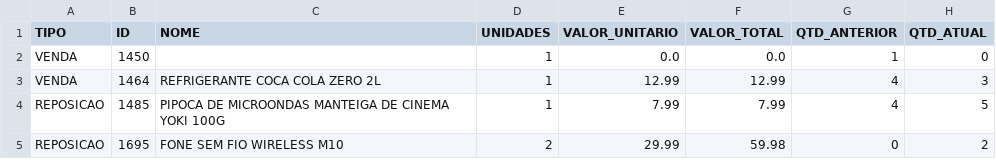
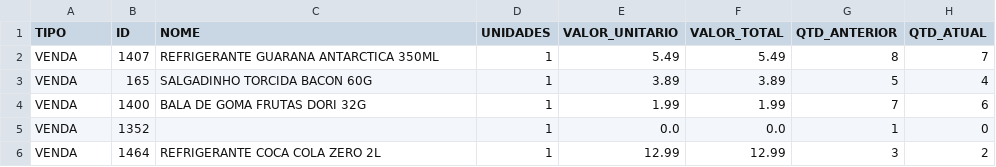
Before and after one commit to HugoSMonteiro/PesquisaMercado, a CSV file: movimentacoes.csv, drawn as a sheet.

```diff
--- a/movimentacoes.csv
+++ b/movimentacoes.csv
@@ -1,5 +1,6 @@
 TIPO;ID;NOME;UNIDADES;VALOR_UNITARIO;VALOR_TOTAL;QTD_ANTERIOR;QTD_ATUAL
-VENDA;1450;;1;0.0;0.0;1;0
-VENDA;1464;REFRIGERANTE COCA COLA ZERO  2L;1;12.99;12.99;4;3
-REPOSICAO;1485;PIPOCA DE MICROONDAS MANTEIGA DE CINEMA YOKI 100G;1;7.99;7.99;4;5
-REPOSICAO;1695;FONE SEM FIO WIRELESS M10;2;29.99;59.98;0;2
+VENDA;1407;REFRIGERANTE GUARANA ANTARCTICA 350ML;1;5.49;5.49;8;7
+VENDA;165;SALGADINHO TORCIDA BACON 60G;1;3.89;3.89;5;4
+VENDA;1400;BALA DE GOMA FRUTAS DORI 32G;1;1.99;1.99;7;6
+VENDA;1352;;1;0.0;0.0;1;0
+VENDA;1464;REFRIGERANTE COCA COLA ZERO  2L;1;12.99;12.99;3;2
```
Also changed, not shown: vendas_acumuladas.csv, 1 other file.
